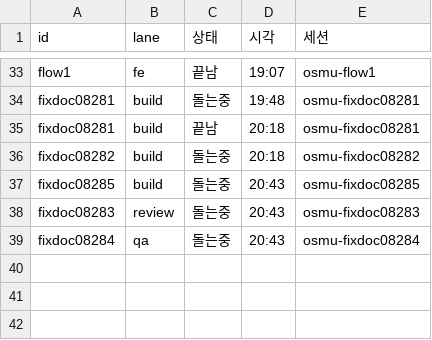
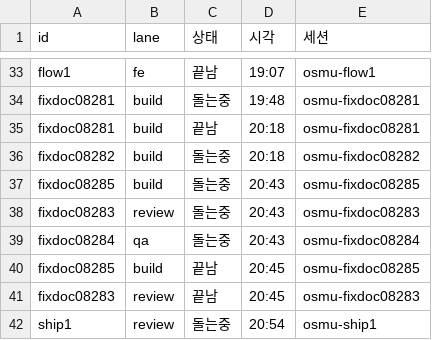
Before and after one commit to seong-jin-jo/openclaw-auto, a TSV file: docs/plan/osmu-backlog-state.tsv, drawn as a sheet; only a part is shown, gaps mark what is left out.

```diff
--- a/docs/plan/osmu-backlog-state.tsv
+++ b/docs/plan/osmu-backlog-state.tsv
@@ -39 +39,4 @@ fixdoc08283	review	돌는중	20:43	osmu-fixdoc08283
 fixdoc08284	qa	돌는중	20:43	osmu-fixdoc08284
+fixdoc08285	build	끝남	20:45	osmu-fixdoc08285
+fixdoc08283	review	끝남	20:45	osmu-fixdoc08283
+ship1	review	돌는중	20:54	osmu-ship1
```
Also changed, not shown: docs/plan/osmu-backlog.tsv, 21 other files.
